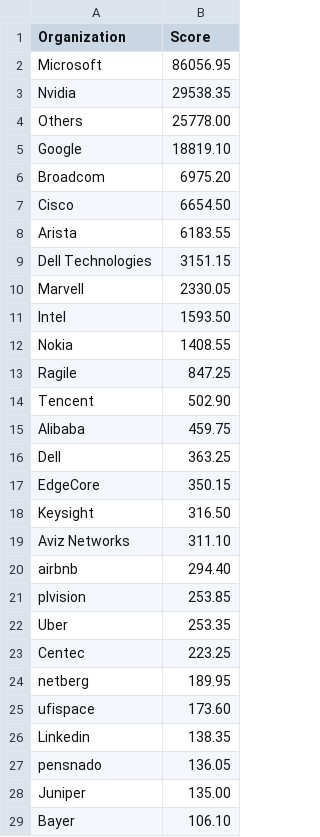
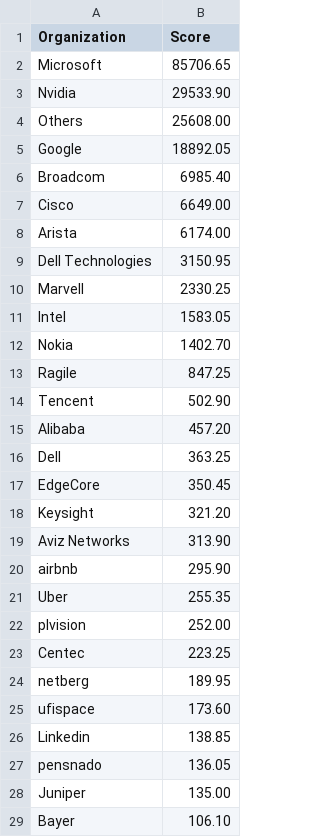
Before and after one commit to sonic-net/sonic-tsc, a CSV file: sii_org_predict.csv, drawn as a sheet; only a part is shown; the diff covers the shown part only.

```diff
--- a/sii_org_predict.csv
+++ b/sii_org_predict.csv
@@ -1,23 +1,23 @@
 Organization,Score
-Microsoft,86056.95
-Nvidia,29538.35
-Others,25778.00
-Google,18819.10
-Broadcom,6975.20
-Cisco,6654.50
-Arista,6183.55
-Dell Technologies,3151.15
-Marvell,2330.05
-Intel,1593.50
-Nokia,1408.55
+Microsoft,85706.65
+Nvidia,29533.90
+Others,25608.00
+Google,18892.05
+Broadcom,6985.40
+Cisco,6649.00
+Arista,6174.00
+Dell Technologies,3150.95
+Marvell,2330.25
+Intel,1583.05
+Nokia,1402.70
 Ragile,847.25
 Tencent,502.90
-Alibaba,459.75
+Alibaba,457.20
 Dell,363.25
-EdgeCore,350.15
-Keysight,316.50
-Aviz Networks,311.10
-airbnb,294.40
-plvision,253.85
-Uber,253.35
+EdgeCore,350.45
+Keysight,321.20
+Aviz Networks,313.90
+airbnb,295.90
+Uber,255.35
+plvision,252.00
 Centec,223.25
@@ -25,3 +25,3 @@ netberg,189.95
 ufispace,173.60
-Linkedin,138.35
+Linkedin,138.85
 pensnado,136.05
```
Also changed, not shown: 1 added row, 1 removed row and 1 edited cell elsewhere in this file, sii_author_predict.csv, 2 other files.
